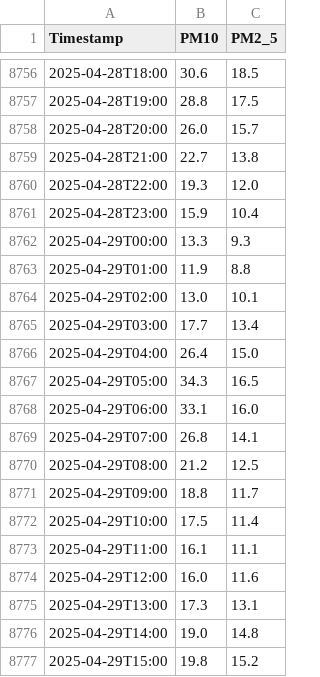
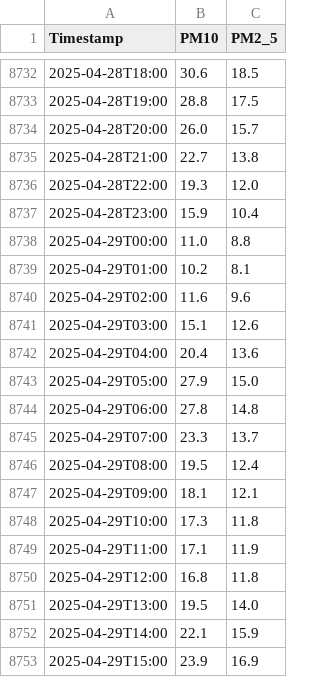
Before and after one commit to ArbazAslam123/Karachi_AQI_Predictor, a CSV file: karachi_aqi_full_year.csv, drawn as a sheet; only a part is shown, gaps mark what is left out; the diff covers the shown part only.

```diff
--- a/karachi_aqi_full_year.csv
+++ b/karachi_aqi_full_year.csv
@@ -8761,17 +8737,17 @@ Timestamp,PM10,PM2_5
 2025-04-28T23:00,15.9,10.4
-2025-04-29T00:00,13.3,9.3
-2025-04-29T01:00,11.9,8.8
-2025-04-29T02:00,13.0,10.1
-2025-04-29T03:00,17.7,13.4
-2025-04-29T04:00,26.4,15.0
-2025-04-29T05:00,34.3,16.5
-2025-04-29T06:00,33.1,16.0
-2025-04-29T07:00,26.8,14.1
-2025-04-29T08:00,21.2,12.5
-2025-04-29T09:00,18.8,11.7
-2025-04-29T10:00,17.5,11.4
-2025-04-29T11:00,16.1,11.1
-2025-04-29T12:00,16.0,11.6
-2025-04-29T13:00,17.3,13.1
-2025-04-29T14:00,19.0,14.8
-2025-04-29T15:00,19.8,15.2
+2025-04-29T00:00,11.0,8.8
+2025-04-29T01:00,10.2,8.1
+2025-04-29T02:00,11.6,9.6
+2025-04-29T03:00,15.1,12.6
+2025-04-29T04:00,20.4,13.6
+2025-04-29T05:00,27.9,15.0
+2025-04-29T06:00,27.8,14.8
+2025-04-29T07:00,23.3,13.7
+2025-04-29T08:00,19.5,12.4
+2025-04-29T09:00,18.1,12.1
+2025-04-29T10:00,17.3,11.8
+2025-04-29T11:00,17.1,11.9
+2025-04-29T12:00,16.8,11.8
+2025-04-29T13:00,19.5,14.0
+2025-04-29T14:00,22.1,15.9
+2025-04-29T15:00,23.9,16.9
```
Also changed, not shown: 24 added rows, 24 removed rows and 16 edited cells elsewhere in this file, Karachi_weather_data.csv, catboost_info/learn_error.tsv, 24 other files.
